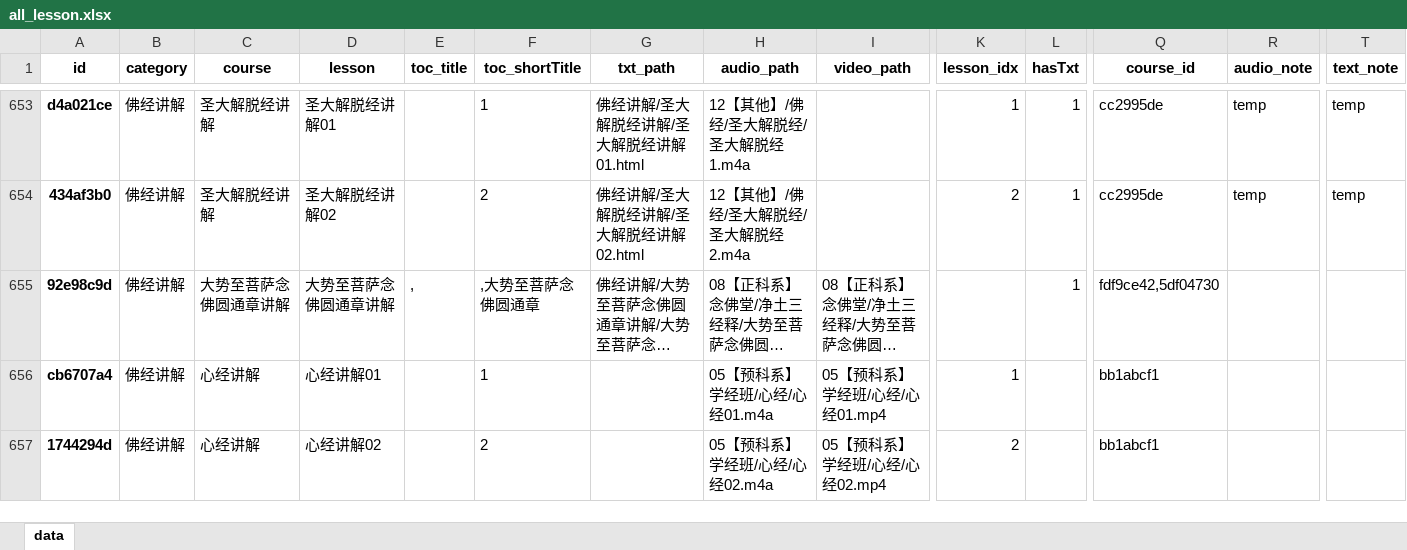
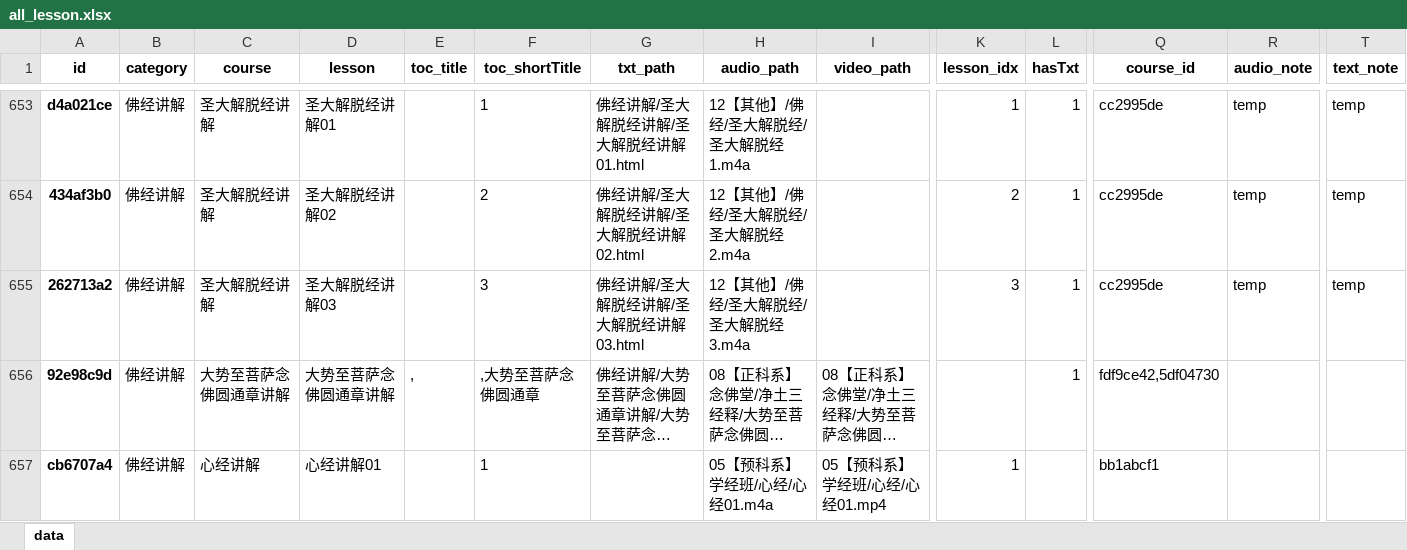
Before and after one commit to hliuleo/lamatxt, an Excel workbook: all_lesson.xlsx, sheet data, drawn as a sheet; only a part is shown, gaps mark what is left out; the shorter side is filled out with more unchanged rows; long unchanged cells end in …; values as stored, in another font and other column widths than the file's, no borders; rows hold the shown columns only; the diff names each change by its address in the sheet, - before the commit and + after, or states it on an @@ line.

```diff
--- a/all_lesson.xlsx (sheet data)
+++ b/all_lesson.xlsx (sheet data)
+row 655: 262713a2 | 佛经讲解 | 圣大解脱经讲解 | 圣大解脱经讲解03 |  | 3 | 佛经讲解/圣大解脱经讲解/圣大解脱经讲解03.html | 12【其他】/佛经/圣大解脱经/圣大解脱经3.m4a |  | 3 | 1 | cc2995de | temp | temp
```
Also changed, not shown: all_course.xlsx, 1 other file.
